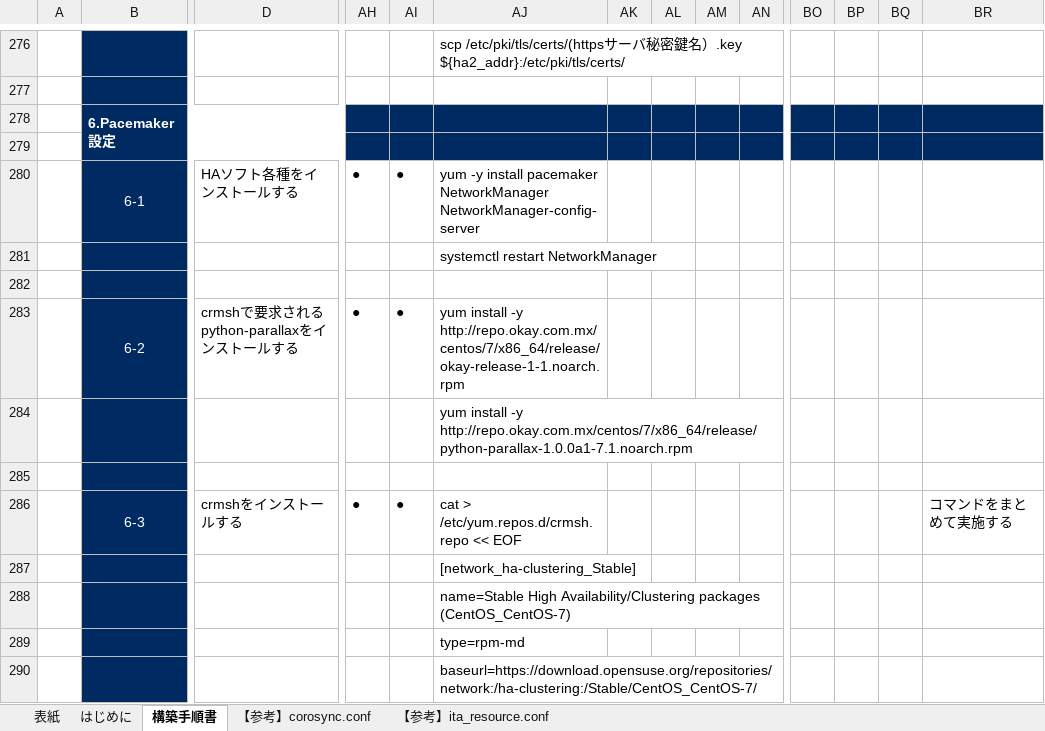
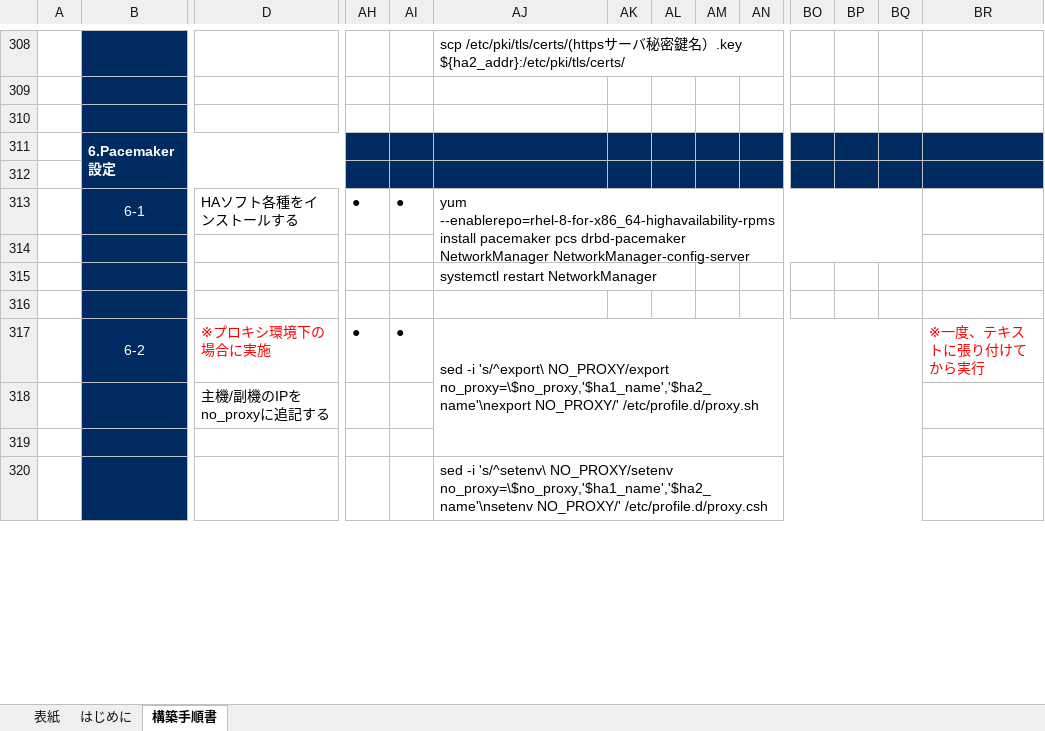
Before and after one commit to exastro-suite/it-automation-docs, an Excel workbook: asset/Learn_ja/IT Automation オールインワン型HA同期構成インストールマニュアル.xlsx, sheet 構築手順書, drawn as a sheet; only a part is shown, gaps mark what is left out; values as stored, in another font and other column widths than the file's, no borders; removed rows and columns are numbered as before the commit, all else as after; rows hold the shown columns only; the diff covers the shown part only; the diff names each change by its address in the sheet, - before the commit and + after, or states it on an @@ line.

```diff
--- a/asset/Learn_ja/IT Automation オールインワン型HA同期構成インストールマニュアル.xlsx (sheet 構築手順書)
+++ b/asset/Learn_ja/IT Automation オールインワン型HA同期構成インストールマニュアル.xlsx (sheet 構築手順書)
-sheet tab: 【参考】corosync.conf
-sheet tab: 【参考】ita_resource.conf
+row 310: (empty)
-AJ313: yum -y install pacemaker NetworkManager NetworkManager-config-server
+AJ313: yum --enablerepo=rhel-8-for-x86_64-highavailability-rpms install pacemaker pcs drbd-pacemaker NetworkManager NetworkManager-config-server
+AJ313:BQ314 merged
+row 314: (empty)
-D317: crmshで要求されるpython-parallaxをインストールする
+D317: ※プロキシ環境下の場合に実施
-D317 text colour: black
+D317 text colour: #FF0000
-AJ317: yum install -y http://repo.okay.com.mx/centos/7/x86_64/release/okay-release-1-1.noarch.rpm
+AJ317: sed -i 's/^export\ NO_PROXY/export no_proxy=\$no_proxy,'$ha1_name','$ha2_name'\nexport NO_PROXY/' /etc/profile.d/proxy.sh
+AJ317:BQ319 merged
-BR317: (empty)
+BR317: ※一度、テキストに張り付けてから実行
-row 284:  |  |  |  |  | yum install -y http://repo.okay.com.mx/centos/7/x86_64/release/python-parallax-1.0.0a1-7.1.noarch.rpm
@@ row 306 moved to row 318: 主機/副機のIPをno_proxyに追記する @@
-row 286:  | 6-3 | crmshをインストールする | ● | ● | cat > /etc/yum.repos.d/crmsh.repo << EOF |  |  |  |  |  |  |  | コマンドをまとめて実施する
-AJ320: [network_ha-clustering_Stable]
+AJ320: sed -i 's/^setenv\ NO_PROXY/setenv no_proxy=\$no_proxy,'$ha1_name','$ha2_name'\nsetenv NO_PROXY/' /etc/profile.d/proxy.csh
+AJ320:BQ322 merged
-row 288:  |  |  |  |  | name=Stable High Availability/Clustering packages (CentOS_CentOS-7)
-row 289:  |  |  |  |  | type=rpm-md
-row 290:  |  |  |  |  | baseurl=https://download.opensuse.org/repositories/network:/ha-clustering:/Stable/CentOS_CentOS-7/
```
Also changed, not shown: 247 added rows, 41 removed rows, 1 moved row, 51 edited cells and cell formats elsewhere in this sheet, sheet はじめに, charts or pictures, 1 other file.
